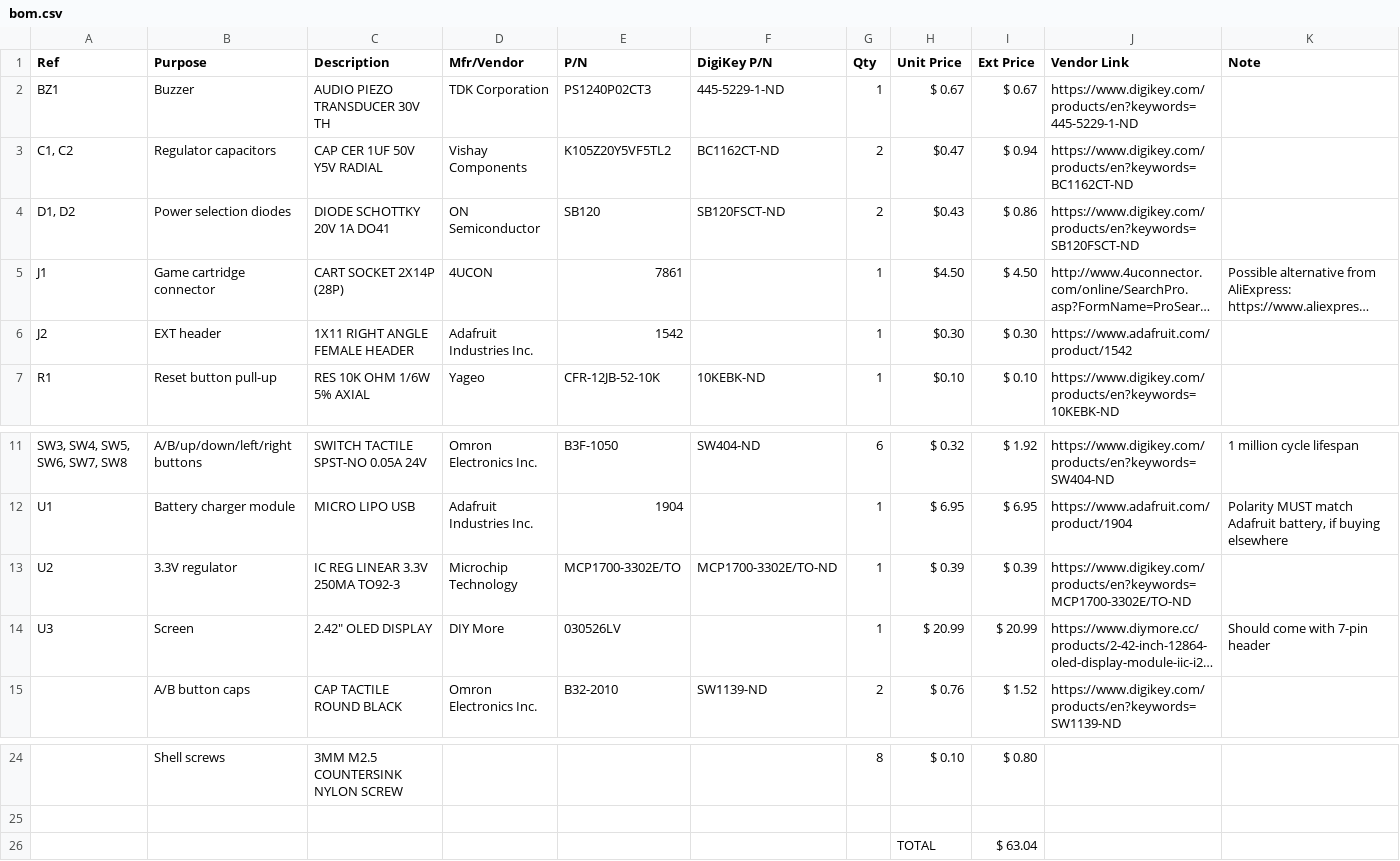
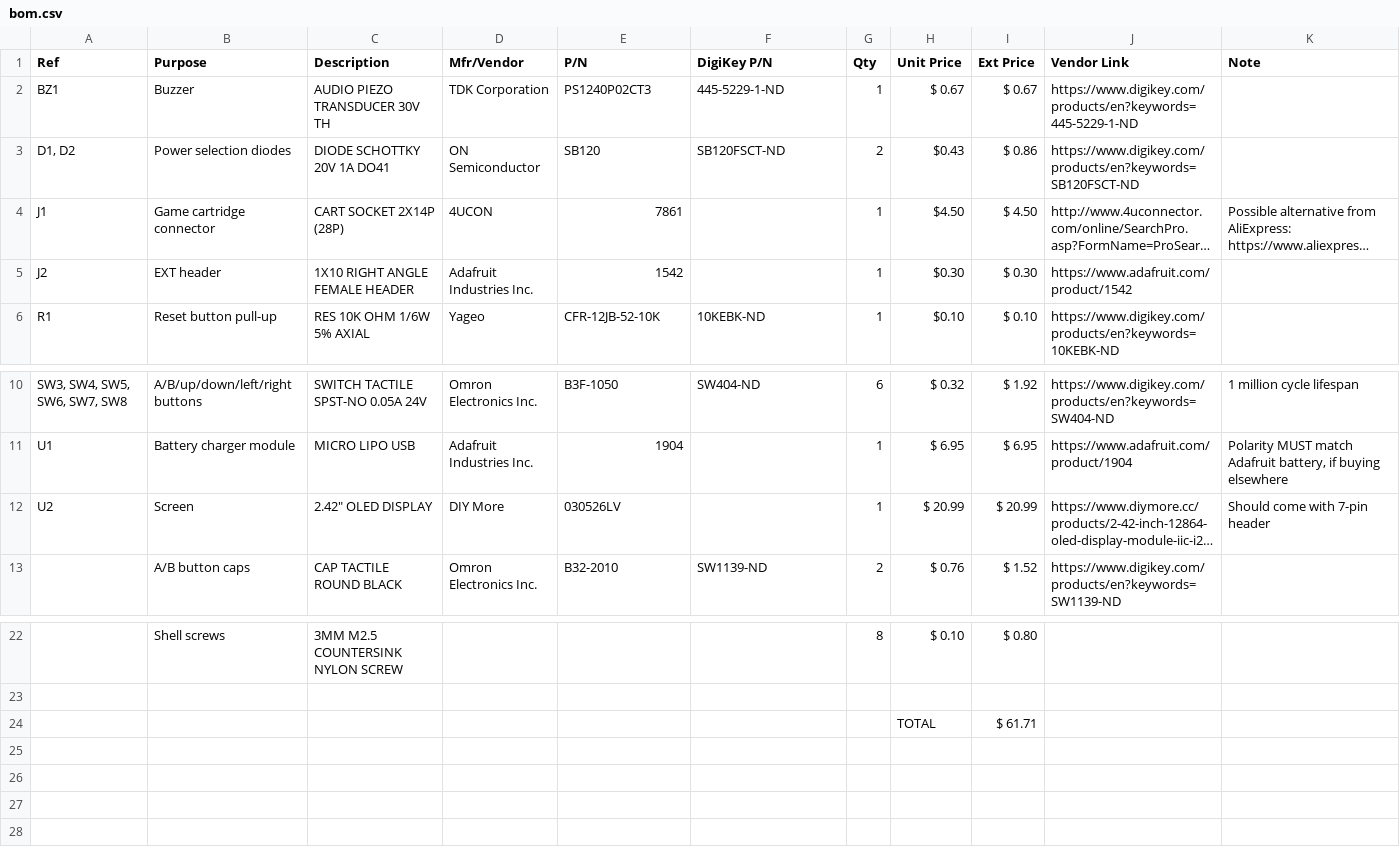
Before and after one commit to menehune23/arduboy-dotmg, a CSV file: bom.csv, drawn as a sheet; only a part is shown, gaps mark what is left out; long unchanged cells end in …; removed rows and columns are numbered as before the commit, all else as after; the diff names each change by its address in the sheet, - before the commit and + after, or states it on an @@ line.

Commit message:
Remove 3.3V regulator

```diff
--- a/bom.csv
+++ b/bom.csv
-row 3: C1, C2 | Regulator capacitors | CAP CER 1UF 50V Y5V RADIAL | Vishay Components | K105Z20Y5VF5TL2 | BC1162CT-ND | 2 | $0.47 | $ 0.94 | https://www.digikey.com/products/en?keywords=BC1162CT-ND
-C5 (Description): 1X11 RIGHT ANGLE FEMALE HEADER
+C5 (Description): 1X10 RIGHT ANGLE FEMALE HEADER
-row 13: U2 | 3.3V regulator | IC REG LINEAR 3.3V 250MA TO92-3 | Microchip Technology | MCP1700-3302E/TO | MCP1700-3302E/TO-ND | 1 | $ 0.39 | $ 0.39 | https://www.digikey.com/products/en?keywords=MCP1700-3302E/TO-ND
-A12 (Ref): U3
+A12 (Ref): U2
-I24 (Ext Price): $ 63.04
+I24 (Ext Price): $ 61.71
```
Also changed, not shown: 22 other files.
